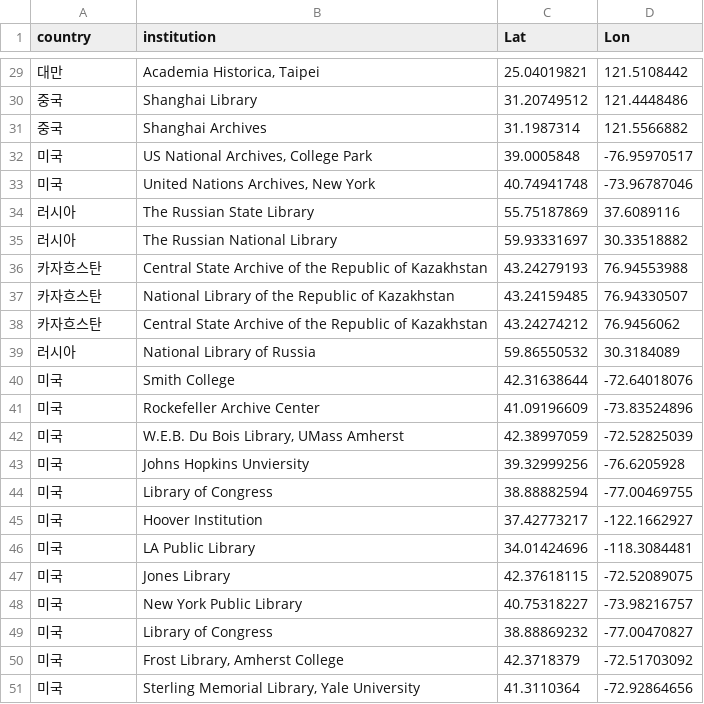
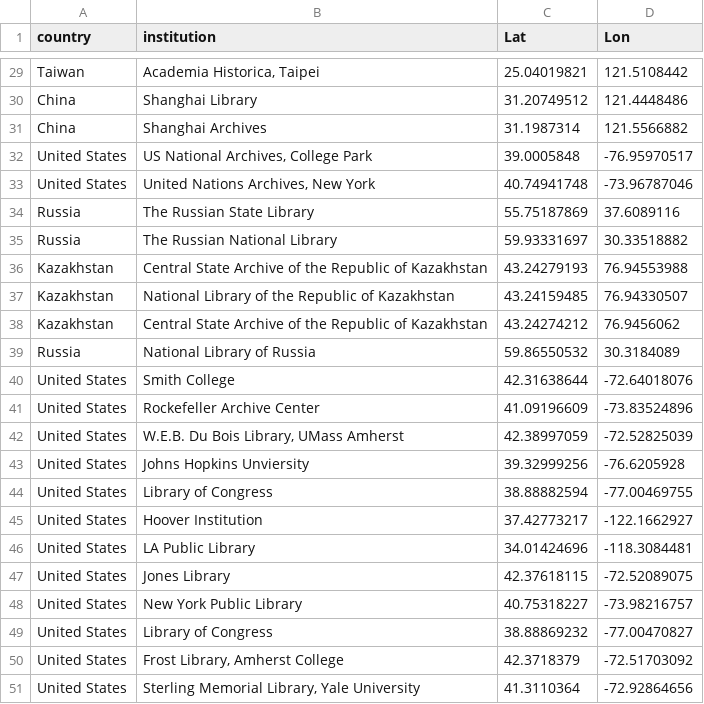
Before and after one commit to dhchoi-lazy/2024-then, a CSV file: data.csv, drawn as a sheet; only a part is shown, gaps mark what is left out; the diff covers the shown part only.

```diff
--- a/data.csv
+++ b/data.csv
@@ -29,23 +29,23 @@ country,institution,Lat,Lon
-대만,"Academia Historica, Taipei",25.04019821,121.5108442
-중국,Shanghai Library,31.20749512,121.4448486
-중국,Shanghai Archives,31.1987314,121.5566882
-미국,"US National Archives, College Park",39.0005848,-76.95970517
-미국,"United Nations Archives, New York",40.74941748,-73.96787046
-러시아,The Russian State Library,55.75187869,37.6089116
-러시아,The Russian National Library,59.93331697,30.33518882
-카자흐스탄,Central State Archive of the Republic of Kazakhstan,43.24279193,76.94553988
-카자흐스탄,National Library of the Republic of Kazakhstan,43.24159485,76.94330507
-카자흐스탄,Central State Archive of the Republic of Kazakhstan,43.24274212,76.9456062
-러시아,National Library of Russia,59.86550532,30.3184089
-미국,Smith College,42.31638644,-72.64018076
-미국,Rockefeller Archive Center,41.09196609,-73.83524896
-미국,"W.E.B. Du Bois Library, UMass Amherst",42.38997059,-72.52825039
-미국,Johns Hopkins Unviersity,39.32999256,-76.6205928
-미국,Library of Congress,38.88882594,-77.00469755
-미국,Hoover Institution,37.42773217,-122.1662927
-미국,LA Public Library,34.01424696,-118.3084481
-미국,Jones Library,42.37618115,-72.52089075
-미국,New York Public Library,40.75318227,-73.98216757
-미국,Library of Congress,38.88869232,-77.00470827
-미국,"Frost Library, Amherst College",42.3718379,-72.51703092
-미국,"Sterling Memorial Library, Yale University",41.3110364,-72.92864656
+Taiwan,"Academia Historica, Taipei",25.04019821,121.5108442
+China,Shanghai Library,31.20749512,121.4448486
+China,Shanghai Archives,31.1987314,121.5566882
+United States,"US National Archives, College Park",39.0005848,-76.95970517
+United States,"United Nations Archives, New York",40.74941748,-73.96787046
+Russia,The Russian State Library,55.75187869,37.6089116
+Russia,The Russian National Library,59.93331697,30.33518882
+Kazakhstan,Central State Archive of the Republic of Kazakhstan,43.24279193,76.94553988
+Kazakhstan,National Library of the Republic of Kazakhstan,43.24159485,76.94330507
+Kazakhstan,Central State Archive of the Republic of Kazakhstan,43.24274212,76.9456062
+Russia,National Library of Russia,59.86550532,30.3184089
+United States,Smith College,42.31638644,-72.64018076
+United States,Rockefeller Archive Center,41.09196609,-73.83524896
+United States,"W.E.B. Du Bois Library, UMass Amherst",42.38997059,-72.52825039
+United States,Johns Hopkins Unviersity,39.32999256,-76.6205928
+United States,Library of Congress,38.88882594,-77.00469755
+United States,Hoover Institution,37.42773217,-122.1662927
+United States,LA Public Library,34.01424696,-118.3084481
+United States,Jones Library,42.37618115,-72.52089075
+United States,New York Public Library,40.75318227,-73.98216757
+United States,Library of Congress,38.88869232,-77.00470827
+United States,"Frost Library, Amherst College",42.3718379,-72.51703092
+United States,"Sterling Memorial Library, Yale University",41.3110364,-72.92864656
```
Also changed, not shown: 27 edited cells elsewhere in this file, 1 other file.
